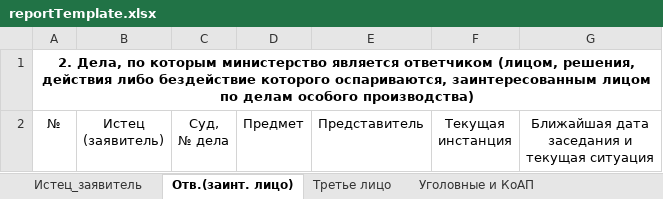
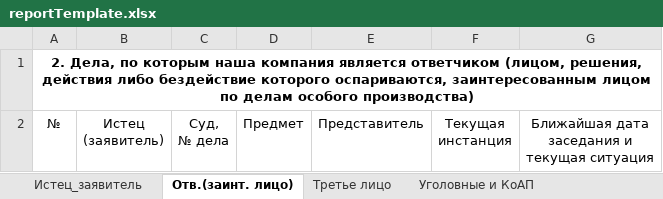
Before and after one commit to RomanBolikov/courtcases, an Excel workbook: src/main/resources/mainapp/reportTemplate.xlsx, sheet Отв.(заинт. лицо), drawn as a sheet; values as stored, in another font and other column widths than the file's, no borders; the diff names each change by its address in the sheet, - before the commit and + after, or states it on an @@ line.

```diff
--- a/src/main/resources/mainapp/reportTemplate.xlsx (sheet Отв.(заинт. лицо))
+++ b/src/main/resources/mainapp/reportTemplate.xlsx (sheet Отв.(заинт. лицо))
-A1: …по которым министерство является ответчиком…
+A1: …по которым наша компания является ответчиком…
```
Also changed, not shown: sheet Истец_заявитель, sheet Иные дела на контроле, sheet Третье лицо, 11 other files.
